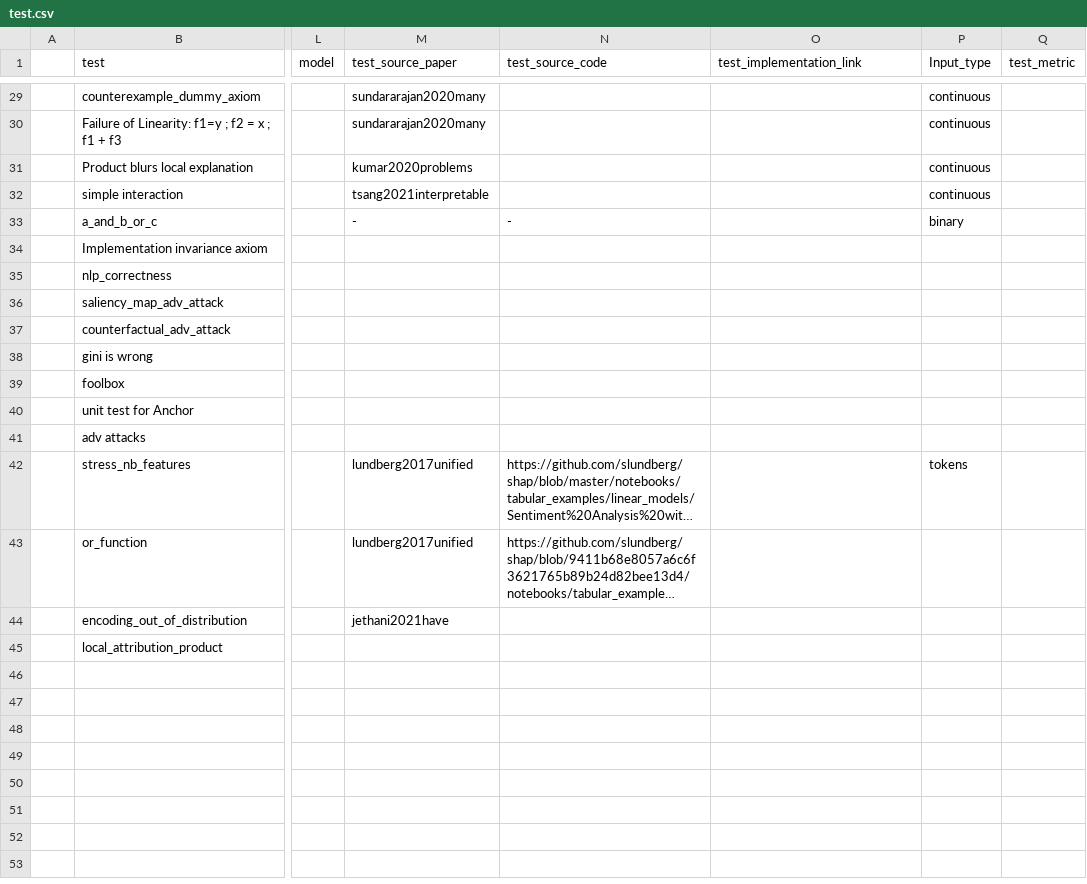
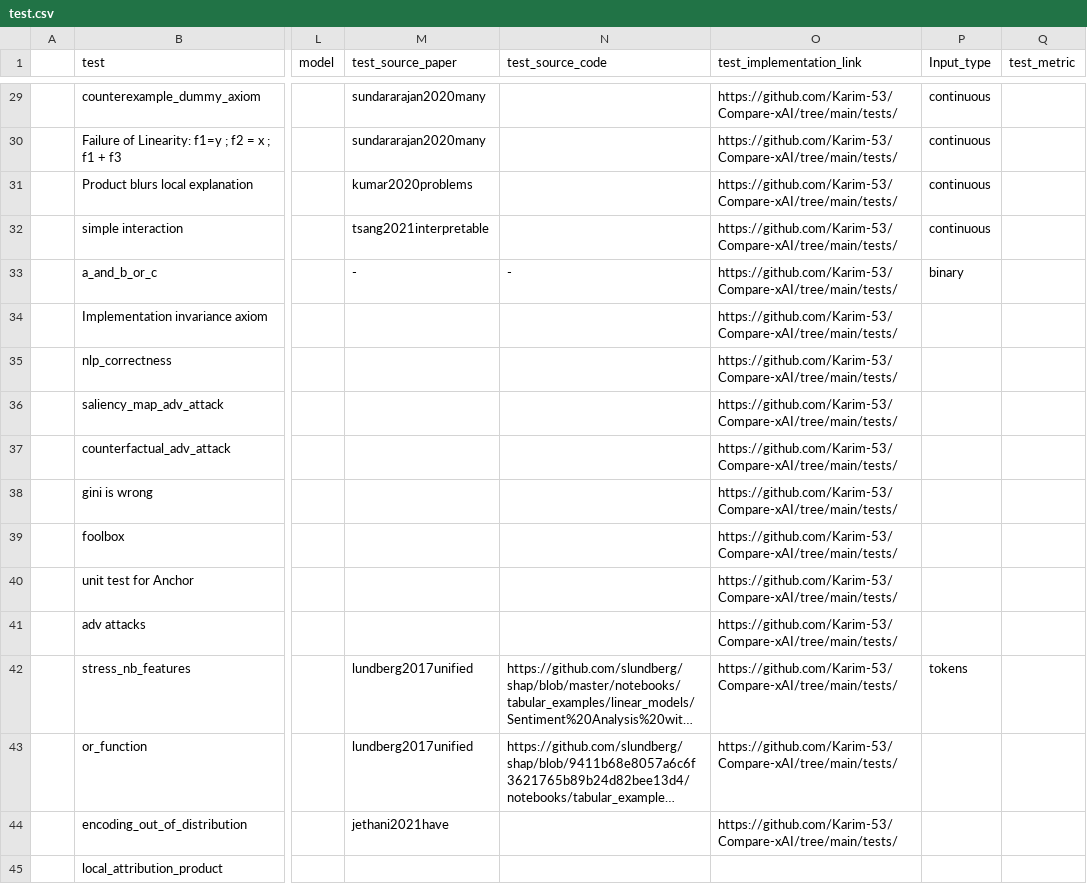
Before and after one commit to Karim-53/Compare-xAI, a CSV file: data/01_raw/test.csv, drawn as a sheet; only a part is shown, gaps mark what is left out; long unchanged cells end in …; the diff covers the shown part only; the diff names each change by its address in the sheet, - before the commit and + after, or states it on an @@ line.

Commit message:
add root link

```diff
--- a/data/01_raw/test.csv
+++ b/data/01_raw/test.csv
-O29:O44 (test_implementation_link): (empty)
+O29:O44 (test_implementation_link): https://github.com/Karim-53/Compare-xAI/tree/main/tests/
```
Also changed, not shown: 48 edited cells elsewhere in this file.
